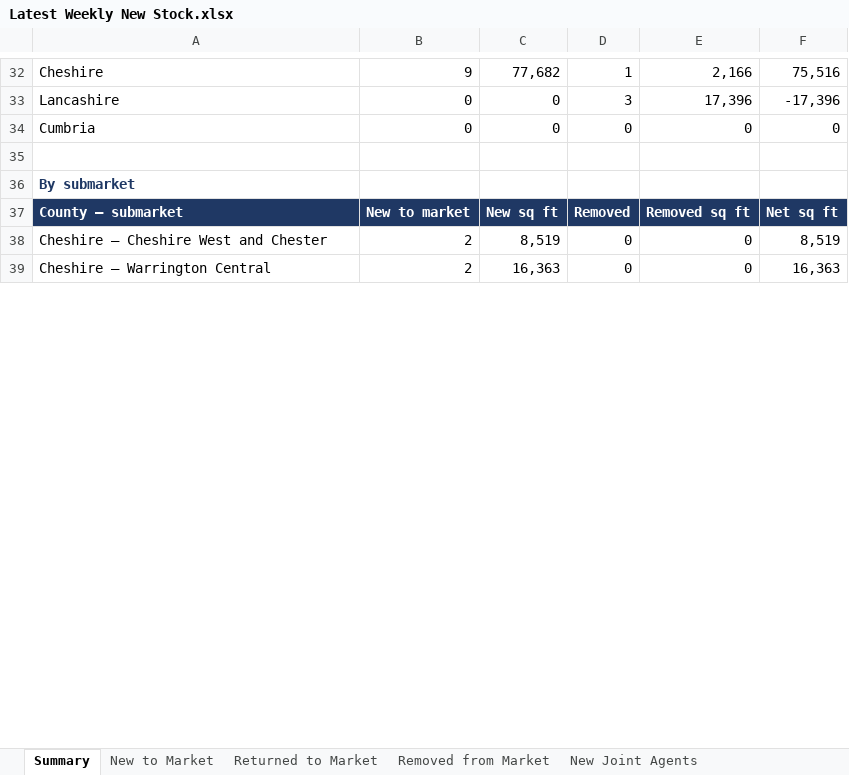
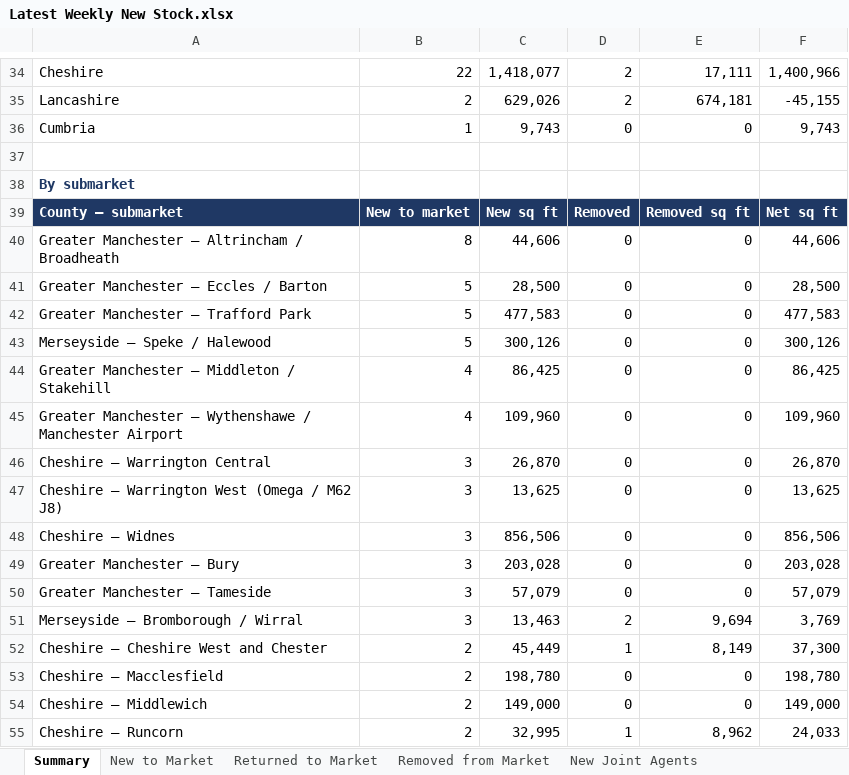
Before and after one commit to jtwlewis-cloud/northwest-industrial-tracker-1, an Excel workbook: output/weekly/Latest Weekly New Stock.xlsx, sheet Summary, drawn as a sheet; only a part is shown, gaps mark what is left out; values as stored, in another font and other column widths than the file's, no borders; table styles not drawn; removed rows and columns are numbered as before the commit, all else as after; the diff covers the shown part only; the diff names each change by its address in the sheet, - before the commit and + after, or states it on an @@ line.

```diff
--- a/output/weekly/Latest Weekly New Stock.xlsx (sheet Summary)
+++ b/output/weekly/Latest Weekly New Stock.xlsx (sheet Summary)
-B34: 9
+B34: 22
-C34: 77,682
+C34: 1,418,077
-D34: 1
+D34: 2
-E34: 2,166
+E34: 17,111
-F34: 75,516
+F34: 1,400,966
-B35: 0
+B35: 2
-C35: 0
+C35: 629,026
-D35: 3
+D35: 2
-E35: 17,396
+E35: 674,181
-F35: -17,396
+F35: -45,155
-B36: 0
+B36: 1
-C36: 0
+C36: 9,743
-F36: 0
+F36: 9,743
-row 38: Cheshire – Cheshire West and Chester | 2 | 8,519 | 0 | 0 | 8,519
+row 40: Greater Manchester – Altrincham / Broadheath | 8 | 44,606 | 0 | 0 | 44,606
+row 41: Greater Manchester – Eccles / Barton | 5 | 28,500 | 0 | 0 | 28,500
+row 42: Greater Manchester – Trafford Park | 5 | 477,583 | 0 | 0 | 477,583
+row 43: Merseyside – Speke / Halewood | 5 | 300,126 | 0 | 0 | 300,126
+row 44: Greater Manchester – Middleton / Stakehill | 4 | 86,425 | 0 | 0 | 86,425
+row 45: Greater Manchester – Wythenshawe / Manchester Airport | 4 | 109,960 | 0 | 0 | 109,960
-B46: 2
+B46: 3
-C46: 16,363
+C46: 26,870
-F46: 16,363
+F46: 26,870
+row 47: Cheshire – Warrington West (Omega / M62 J8) | 3 | 13,625 | 0 | 0 | 13,625
+row 48: Cheshire – Widnes | 3 | 856,506 | 0 | 0 | 856,506
+row 49: Greater Manchester – Bury | 3 | 203,028 | 0 | 0 | 203,028
+row 50: Greater Manchester – Tameside | 3 | 57,079 | 0 | 0 | 57,079
+row 51: Merseyside – Bromborough / Wirral | 3 | 13,463 | 2 | 9,694 | 3,769
+row 52: Cheshire – Cheshire West and Chester | 2 | 45,449 | 1 | 8,149 | 37,300
+row 53: Cheshire – Macclesfield | 2 | 198,780 | 0 | 0 | 198,780
+row 54: Cheshire – Middlewich | 2 | 149,000 | 0 | 0 | 149,000
+row 55: Cheshire – Runcorn | 2 | 32,995 | 1 | 8,962 | 24,033
```
Also changed, not shown: 18 added rows, 11 removed rows and 104 edited cells elsewhere in this sheet, sheet Returned to Market, sheet New Joint Agents, sheet New to Market, sheet Removed from Market, sheet Newly Covered Sources, sheet Weekly Trend, 12 other files.
